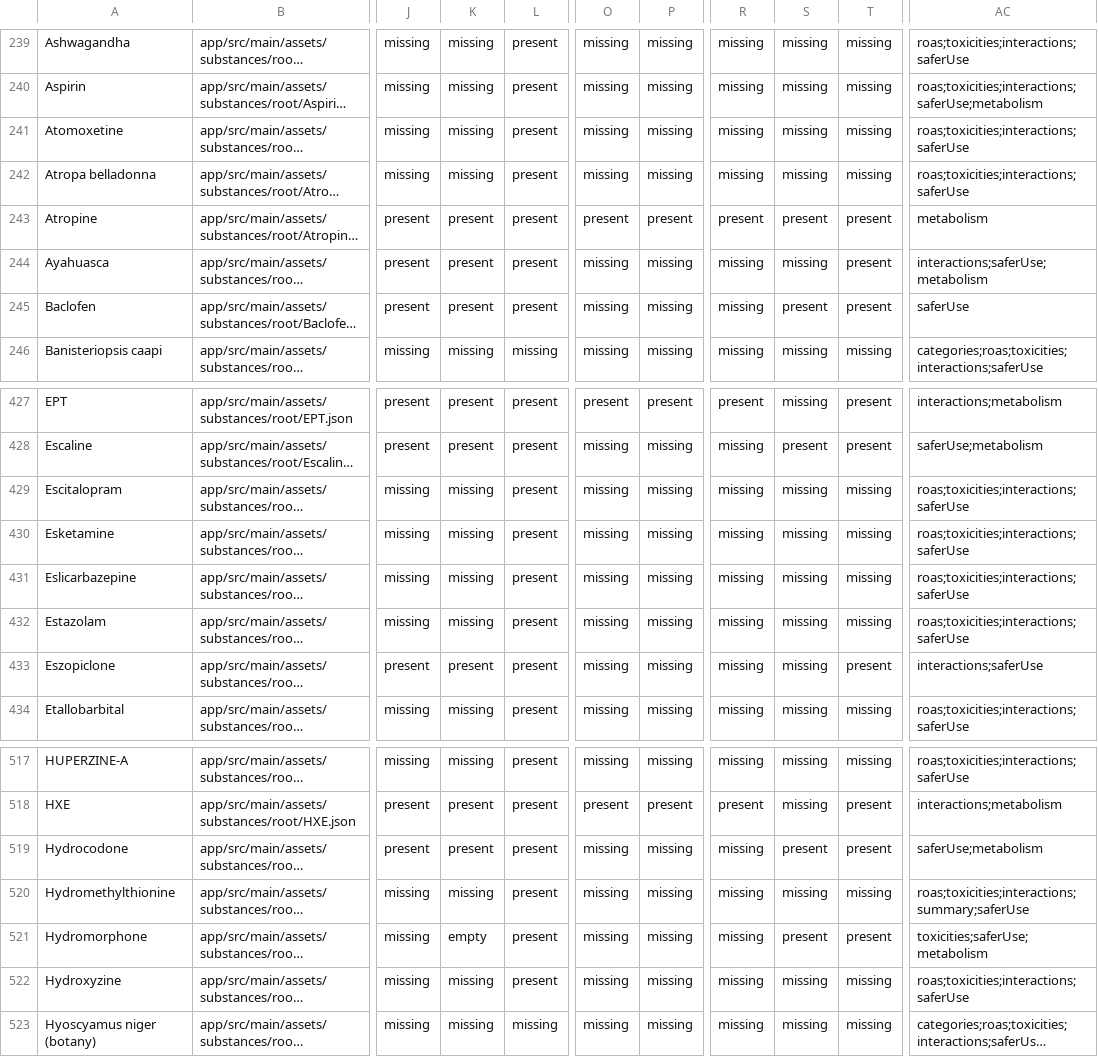
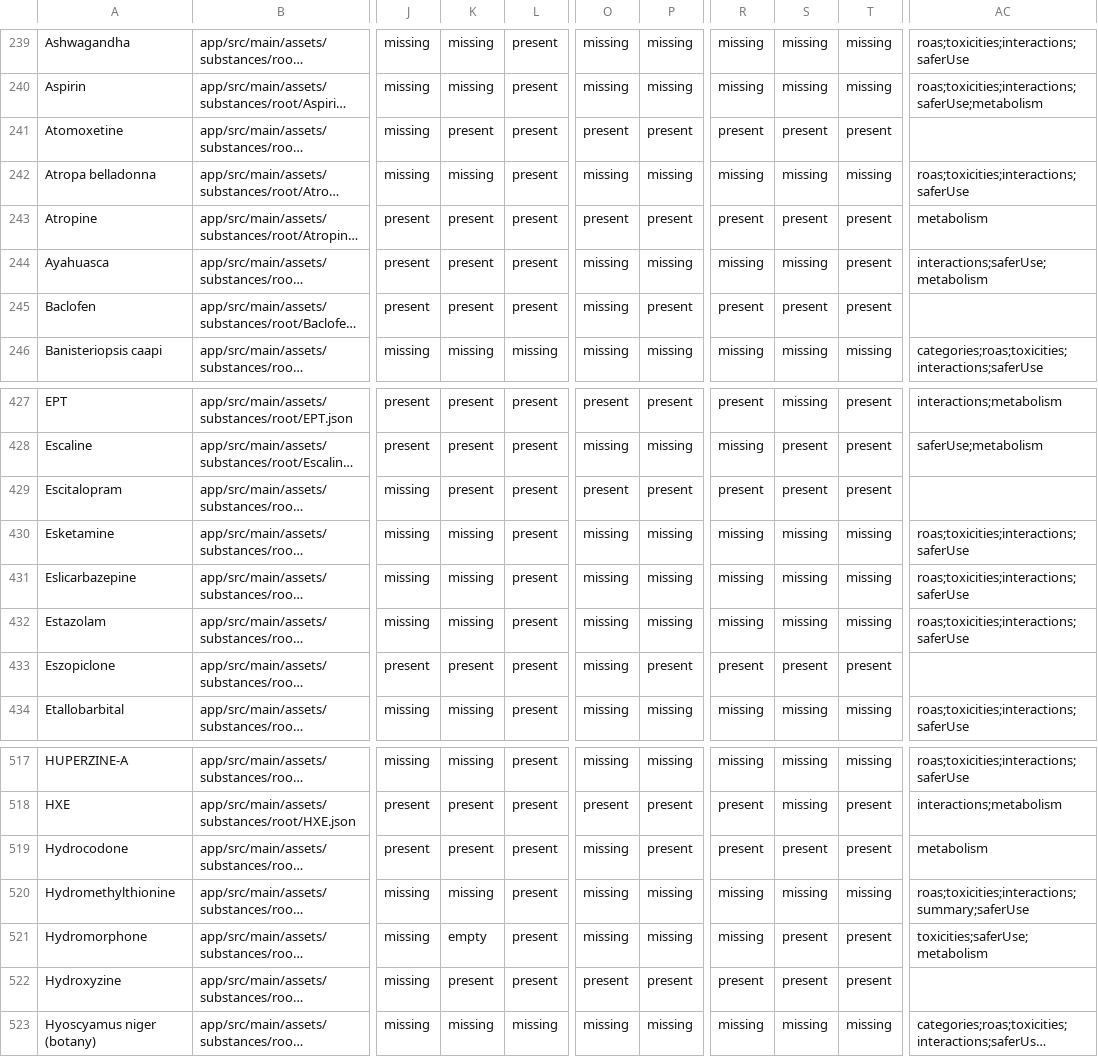
Before and after one commit to LoliLin/journal-android-multilingual, a CSV file: docs/substance-incomplete-records-2026-10-07.csv, drawn as a sheet; only a part is shown, gaps mark what is left out; long unchanged cells end in …; the diff covers the shown part only; the diff names each change by its address in the sheet, - before the commit and + after, or states it on an @@ line.

```diff
--- a/docs/substance-incomplete-records-2026-10-07.csv
+++ b/docs/substance-incomplete-records-2026-10-07.csv
-K241: missing
+K241: present
-O241: missing
+O241: present
-P241: missing
+P241: present
-R241: missing
+R241: present
-S241: missing
+S241: present
-T241: missing
+T241: present
-AC241: roas;toxicities;interactions;saferUse
+AC241: (empty)
-P245: missing
+P245: present
-R245: missing
+R245: present
-AC245: saferUse
+AC245: (empty)
-K429: missing
+K429: present
-O429: missing
+O429: present
-P429: missing
+P429: present
-R429: missing
+R429: present
-S429: missing
+S429: present
-T429: missing
+T429: present
-AC429: roas;toxicities;interactions;saferUse
+AC429: (empty)
-P433: missing
+P433: present
-R433: missing
+R433: present
-S433: missing
+S433: present
-AC433: interactions;saferUse
+AC433: (empty)
-P519: missing
+P519: present
-R519: missing
+R519: present
-AC519: saferUse;metabolism
+AC519: metabolism
-K522: missing
+K522: present
-O522: missing
+O522: present
-P522: missing
+P522: present
-R522: missing
+R522: present
-S522: missing
+S522: present
-T522: missing
+T522: present
-AC522: roas;toxicities;interactions;saferUse
+AC522: (empty)
```
Also changed, not shown: 143 edited cells elsewhere in this file, 3 other files.
